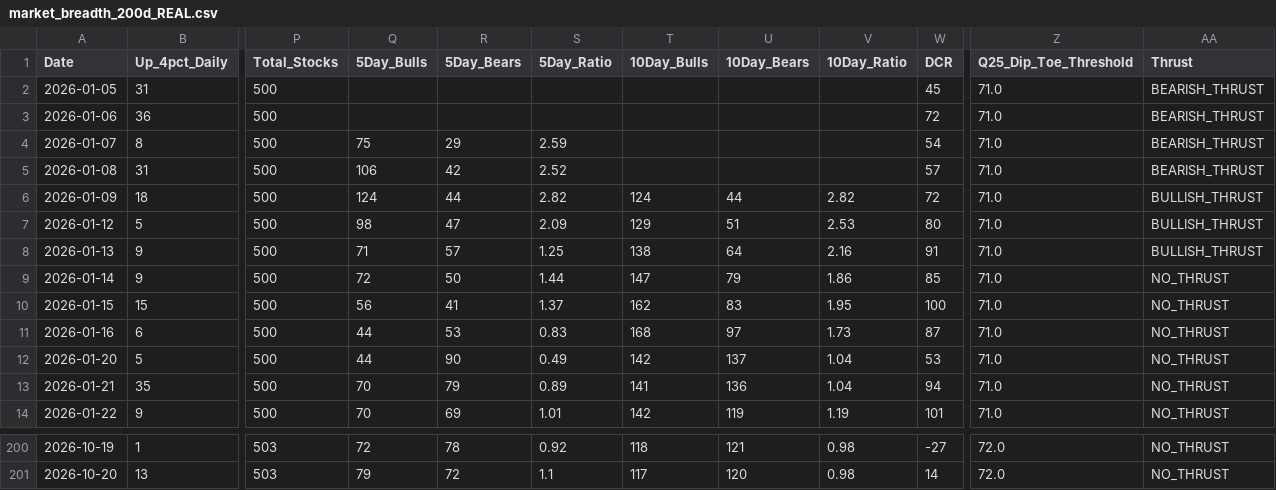
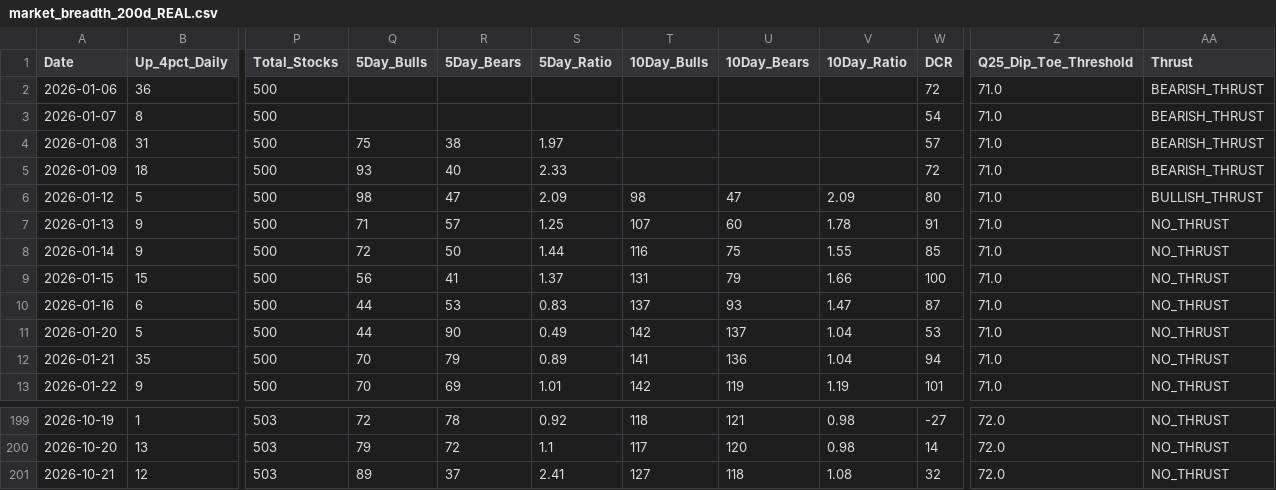
Before and after one commit to Vineh20/market-breadth, a CSV file: docs/market_breadth_200d_REAL.csv, drawn as a sheet; only a part is shown, gaps mark what is left out; removed rows and columns are numbered as before the commit, all else as after; rows hold the shown columns only; the diff names each change by its address in the sheet, - before the commit and + after, or states it on an @@ line.

```diff
--- a/docs/market_breadth_200d_REAL.csv
+++ b/docs/market_breadth_200d_REAL.csv
-row 2: 2026-01-05 | 31 | 500 |  |  |  |  |  |  | 45 | 71.0 | BEARISH_THRUST
-Q3 (5Day_Bulls): 75
+Q3 (5Day_Bulls): (empty)
-R3 (5Day_Bears): 29
+R3 (5Day_Bears): (empty)
-S3 (5Day_Ratio): 2.59
+S3 (5Day_Ratio): (empty)
-Q4 (5Day_Bulls): 106
+Q4 (5Day_Bulls): 75
-R4 (5Day_Bears): 42
+R4 (5Day_Bears): 38
-S4 (5Day_Ratio): 2.52
+S4 (5Day_Ratio): 1.97
-Q5 (5Day_Bulls): 124
+Q5 (5Day_Bulls): 93
-R5 (5Day_Bears): 44
+R5 (5Day_Bears): 40
-S5 (5Day_Ratio): 2.82
+S5 (5Day_Ratio): 2.33
-T5 (10Day_Bulls): 124
+T5 (10Day_Bulls): (empty)
-U5 (10Day_Bears): 44
+U5 (10Day_Bears): (empty)
-V5 (10Day_Ratio): 2.82
+V5 (10Day_Ratio): (empty)
-AA5 (Thrust): BULLISH_THRUST
+AA5 (Thrust): BEARISH_THRUST
-T6 (10Day_Bulls): 129
+T6 (10Day_Bulls): 98
-U6 (10Day_Bears): 51
+U6 (10Day_Bears): 47
-V6 (10Day_Ratio): 2.53
+V6 (10Day_Ratio): 2.09
-T7 (10Day_Bulls): 138
+T7 (10Day_Bulls): 107
-U7 (10Day_Bears): 64
+U7 (10Day_Bears): 60
-V7 (10Day_Ratio): 2.16
+V7 (10Day_Ratio): 1.78
-AA7 (Thrust): BULLISH_THRUST
+AA7 (Thrust): NO_THRUST
-T8 (10Day_Bulls): 147
+T8 (10Day_Bulls): 116
-U8 (10Day_Bears): 79
+U8 (10Day_Bears): 75
-V8 (10Day_Ratio): 1.86
+V8 (10Day_Ratio): 1.55
-T9 (10Day_Bulls): 162
+T9 (10Day_Bulls): 131
-U9 (10Day_Bears): 83
+U9 (10Day_Bears): 79
-V9 (10Day_Ratio): 1.95
+V9 (10Day_Ratio): 1.66
-T10 (10Day_Bulls): 168
+T10 (10Day_Bulls): 137
-U10 (10Day_Bears): 97
+U10 (10Day_Bears): 93
-V10 (10Day_Ratio): 1.73
+V10 (10Day_Ratio): 1.47
+row 201: 2026-10-21 | 12 | 503 | 89 | 37 | 2.41 | 127 | 118 | 1.08 | 32 | 72.0 | NO_THRUST
```
Also changed, not shown: market_breadth_200d_REAL.csv, 2 other files.
